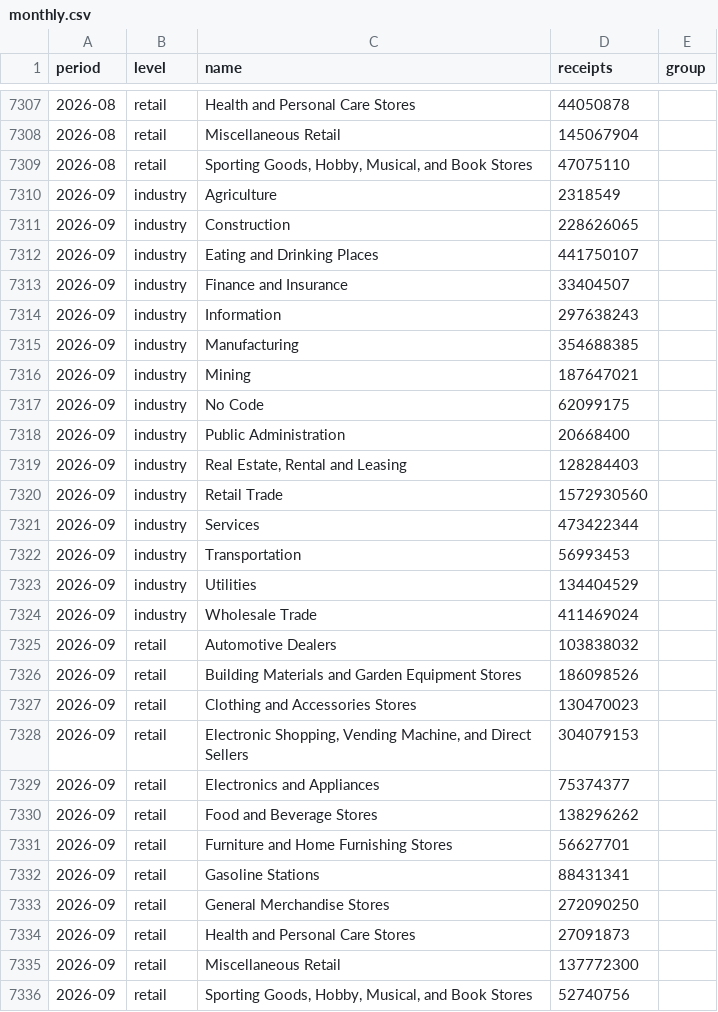
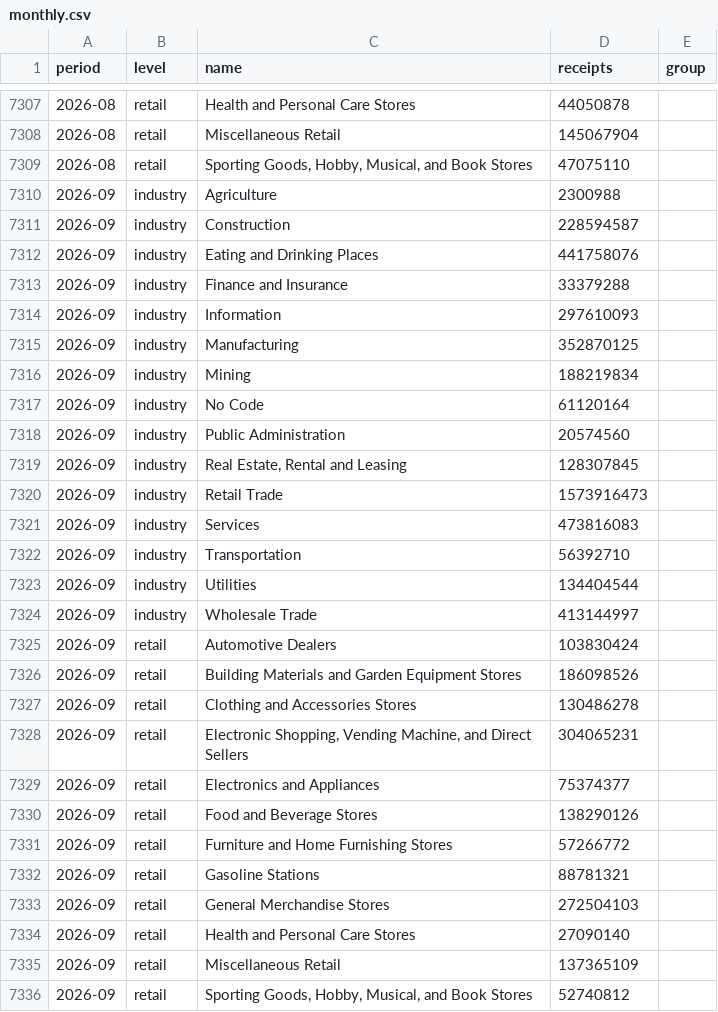
Before and after one commit to jwdiamond/texas-sales-tax-monitor, a CSV file: normalized/monthly.csv, drawn as a sheet; only a part is shown, gaps mark what is left out; the diff covers the shown part only.

```diff
--- a/normalized/monthly.csv
+++ b/normalized/monthly.csv
@@ -7309,28 +7309,28 @@ period,level,name,receipts,group
 2026-08,retail,"Sporting Goods, Hobby, Musical, and Book Stores",47075110,
-2026-09,industry,Agriculture,2318549,
-2026-09,industry,Construction,228626065,
-2026-09,industry,Eating and Drinking Places,441750107,
-2026-09,industry,Finance and Insurance,33404507,
-2026-09,industry,Information,297638243,
-2026-09,industry,Manufacturing,354688385,
-2026-09,industry,Mining,187647021,
-2026-09,industry,No Code,62099175,
-2026-09,industry,Public Administration,20668400,
-2026-09,industry,"Real Estate, Rental and Leasing",128284403,
-2026-09,industry,Retail Trade,1572930560,
-2026-09,industry,Services,473422344,
-2026-09,industry,Transportation,56993453,
-2026-09,industry,Utilities,134404529,
-2026-09,industry,Wholesale Trade,411469024,
-2026-09,retail,Automotive Dealers,103838032,
+2026-09,industry,Agriculture,2300988,
+2026-09,industry,Construction,228594587,
+2026-09,industry,Eating and Drinking Places,441758076,
+2026-09,industry,Finance and Insurance,33379288,
+2026-09,industry,Information,297610093,
+2026-09,industry,Manufacturing,352870125,
+2026-09,industry,Mining,188219834,
+2026-09,industry,No Code,61120164,
+2026-09,industry,Public Administration,20574560,
+2026-09,industry,"Real Estate, Rental and Leasing",128307845,
+2026-09,industry,Retail Trade,1573916473,
+2026-09,industry,Services,473816083,
+2026-09,industry,Transportation,56392710,
+2026-09,industry,Utilities,134404544,
+2026-09,industry,Wholesale Trade,413144997,
+2026-09,retail,Automotive Dealers,103830424,
 2026-09,retail,Building Materials and Garden Equipment Stores,186098526,
-2026-09,retail,Clothing and Accessories Stores,130470023,
-2026-09,retail,"Electronic Shopping, Vending Machine, and Direct Sellers",304079153,
+2026-09,retail,Clothing and Accessories Stores,130486278,
+2026-09,retail,"Electronic Shopping, Vending Machine, and Direct Sellers",304065231,
 2026-09,retail,Electronics and Appliances,75374377,
-2026-09,retail,Food and Beverage Stores,138296262,
-2026-09,retail,Furniture and Home Furnishing Stores,56627701,
-2026-09,retail,Gasoline Stations,88431341,
-2026-09,retail,General Merchandise Stores,272090250,
-2026-09,retail,Health and Personal Care Stores,27091873,
-2026-09,retail,Miscellaneous Retail,137772300,
-2026-09,retail,"Sporting Goods, Hobby, Musical, and Book Stores",52740756,
+2026-09,retail,Food and Beverage Stores,138290126,
+2026-09,retail,Furniture and Home Furnishing Stores,57266772,
+2026-09,retail,Gasoline Stations,88781321,
+2026-09,retail,General Merchandise Stores,272504103,
+2026-09,retail,Health and Personal Care Stores,27090140,
+2026-09,retail,Miscellaneous Retail,137365109,
+2026-09,retail,"Sporting Goods, Hobby, Musical, and Book Stores",52740812,
```
Also changed, not shown: 27 added rows elsewhere in this file.
